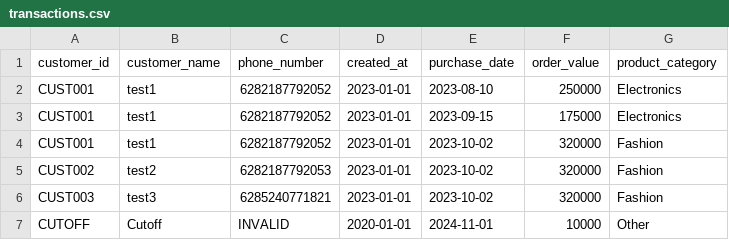
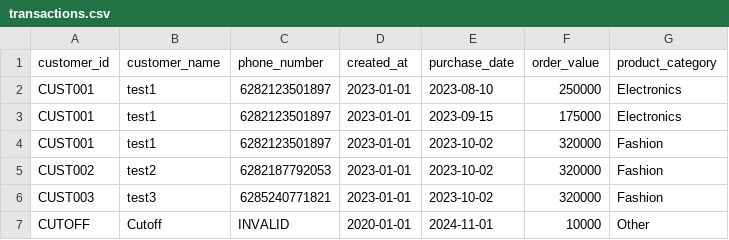
Before and after one commit to marchelwuisan/campaign-blast-render-test, a CSV file: Pipeline/transactions.csv, drawn as a sheet.

Commit message:
fix: change phone number

```diff
--- a/Pipeline/transactions.csv
+++ b/Pipeline/transactions.csv
@@ -1,5 +1,5 @@
 customer_id,customer_name,phone_number,created_at,purchase_date,order_value,product_category
-CUST001,test1,6282187792052,2023-01-01,2023-08-10,250000,Electronics
-CUST001,test1,6282187792052,2023-01-01,2023-09-15,175000,Electronics
-CUST001,test1,6282187792052,2023-01-01,2023-10-02,320000,Fashion
+CUST001,test1,6282123501897,2023-01-01,2023-08-10,250000,Electronics
+CUST001,test1,6282123501897,2023-01-01,2023-09-15,175000,Electronics
+CUST001,test1,6282123501897,2023-01-01,2023-10-02,320000,Fashion
 CUST002,test2,6282187792053,2023-01-01,2023-10-02,320000,Fashion
```
